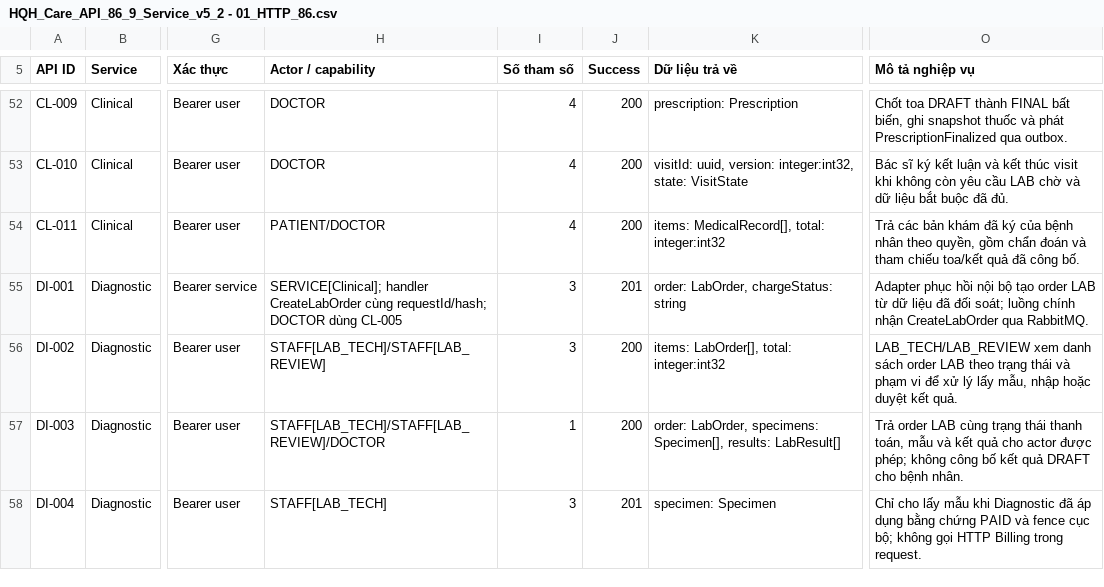
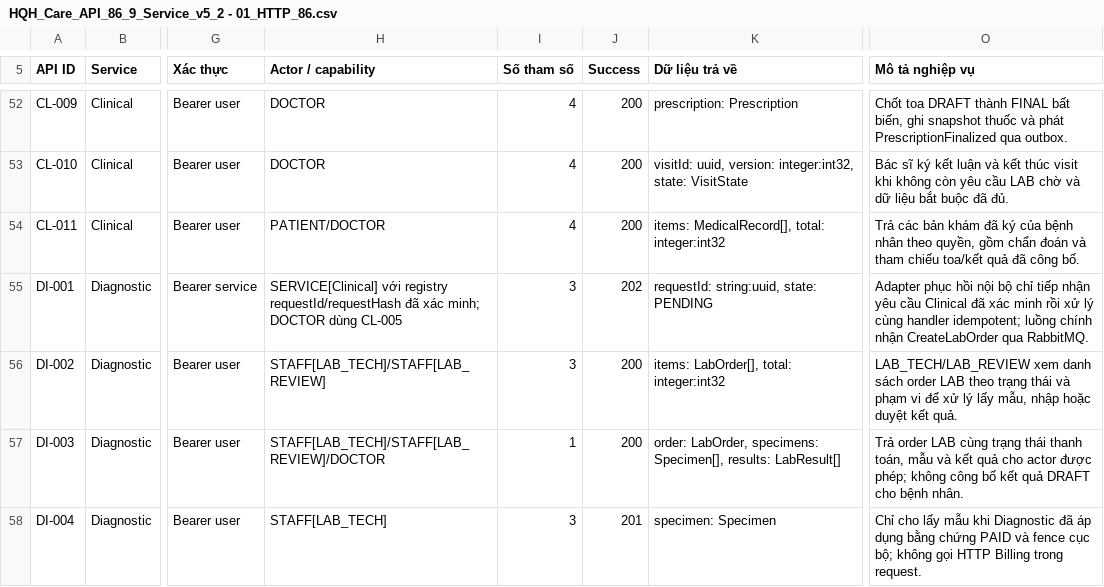
Before and after one commit to huyhcm2k5it/DoAn_PTPMHDV_Nhom5_PTITHCM, a CSV file: docs/HQH_Care_API_86_9_Service_v5_2 - 01_HTTP_86.csv, drawn as a sheet; only a part is shown, gaps mark what is left out; the diff names each change by its address in the sheet, - before the commit and + after, or states it on an @@ line.

```diff
--- a/docs/HQH_Care_API_86_9_Service_v5_2 - 01_HTTP_86.csv
+++ b/docs/HQH_Care_API_86_9_Service_v5_2 - 01_HTTP_86.csv
-H55 (Actor / capability): SERVICE[Clinical]; handler CreateLabOrder cùng requestId/hash; DOCTOR dùng…
+H55 (Actor / capability): SERVICE[Clinical] với registry requestId/requestHash đã xác minh; DOCTOR dùng…
-J55 (Success): 201
+J55 (Success): 202
-K55 (Dữ liệu trả về): order: LabOrder, chargeStatus: string
+K55 (Dữ liệu trả về): requestId: string:uuid, state: PENDING
-O55 (Mô tả nghiệp vụ): …nội bộ tạo order LAB từ dữ liệu đã đối soát; luồng chính…
+O55 (Mô tả nghiệp vụ): …nội bộ chỉ tiếp nhận yêu cầu Clinical đã xác minh rồi xử lý cùng handler idempotent; luồng chính…
```
Also changed, not shown: docs/HQH_Care_API_86_9_Service_v5_2 - 02_ThamSo.csv, docs/HQH_Care_API_86_9_Service_v5_2 - 03_PhanHoi.csv, 23 other files.
